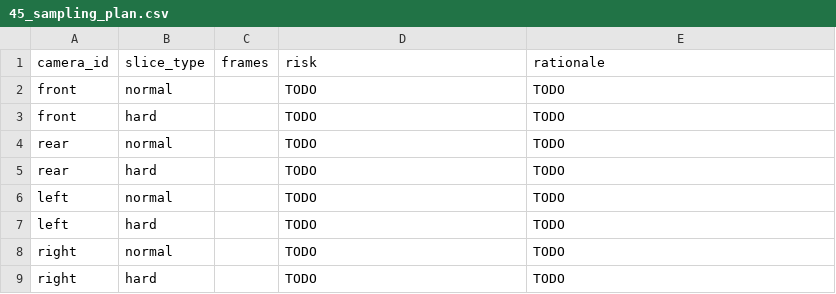
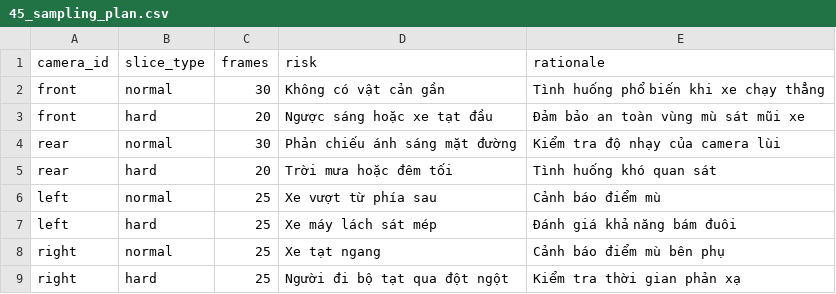
Before and after one commit to davidhevn/K4-L2-DAY11-NguyenDaiHoang-2A202602208-SVM360Fisheye, a CSV file: submission/45_sampling_plan.csv, drawn as a sheet.

```diff
--- a/submission/45_sampling_plan.csv
+++ b/submission/45_sampling_plan.csv
@@ -1,9 +1,9 @@
 camera_id,slice_type,frames,risk,rationale
-front,normal,,TODO,TODO
-front,hard,,TODO,TODO
-rear,normal,,TODO,TODO
-rear,hard,,TODO,TODO
-left,normal,,TODO,TODO
-left,hard,,TODO,TODO
-right,normal,,TODO,TODO
-right,hard,,TODO,TODO
+front,normal,30,Không có vật cản gần,Tình huống phổ biến khi xe chạy thẳng
+front,hard,20,Ngược sáng hoặc xe tạt đầu,Đảm bảo an toàn vùng mù sát mũi xe
+rear,normal,30,Phản chiếu ánh sáng mặt đường,Kiểm tra độ nhạy của camera lùi
+rear,hard,20,Trời mưa hoặc đêm tối,Tình huống khó quan sát
+left,normal,25,Xe vượt từ phía sau,Cảnh báo điểm mù
+left,hard,25,Xe máy lách sát mép,Đánh giá khả năng bám đuôi
+right,normal,25,Xe tạt ngang,Cảnh báo điểm mù bên phụ
+right,hard,25,Người đi bộ tạt qua đột ngột,Kiểm tra thời gian phản xạ
```
Also changed, not shown: 44 other files.
